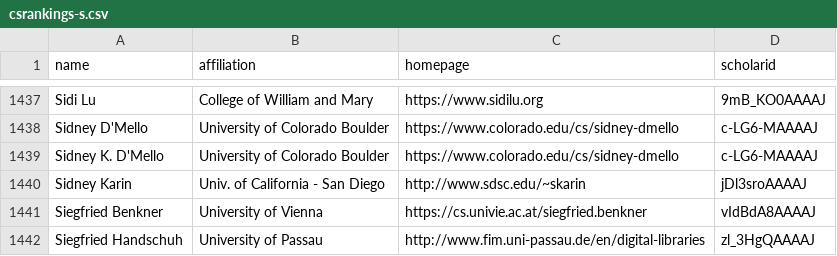
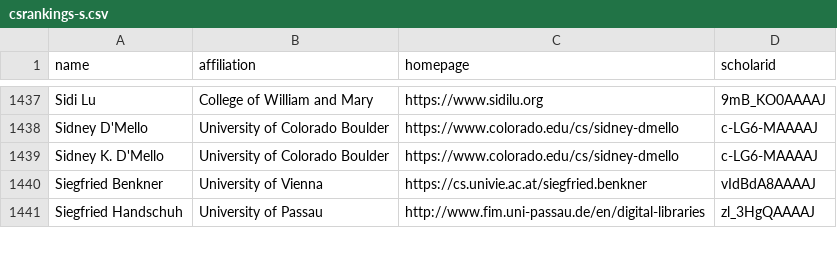
Before and after one commit to LiuFang816/CSrankings, a CSV file: csrankings-s.csv, drawn as a sheet; only a part is shown, gaps mark what is left out; the diff names each change by its address in the sheet, - before the commit and + after, or states it on an @@ line.

Commit message:
remove Sidney Karin UCSD -> retd

```diff
--- a/csrankings-s.csv
+++ b/csrankings-s.csv
-row 1440: Sidney Karin | Univ. of California - San Diego | http://www.sdsc.edu/~skarin | jDl3sroAAAAJ
```
